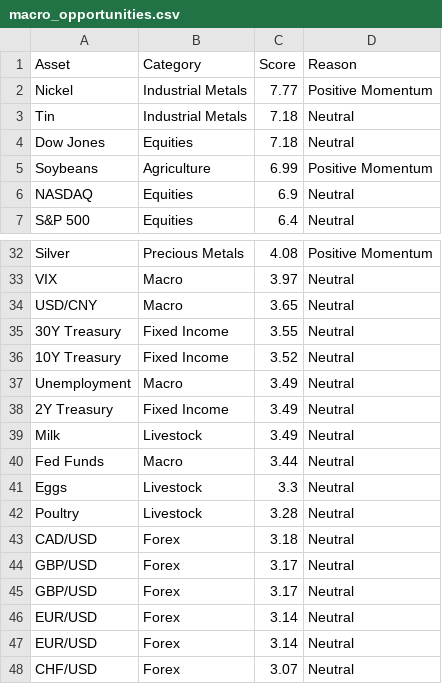
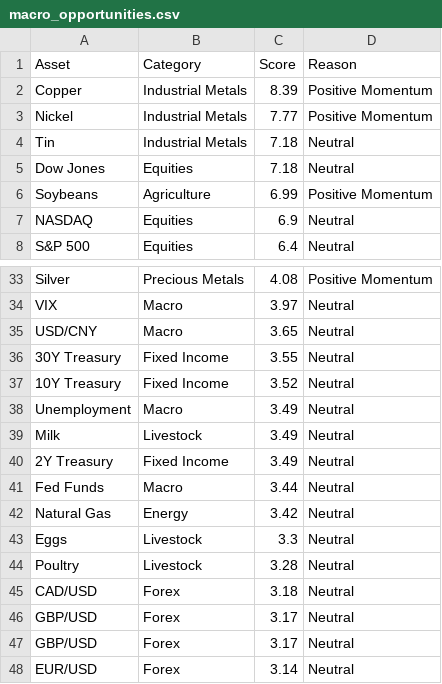
Before and after one commit to Rajatpatyal/Fred_Commodity_Yield, a CSV file: output/macro_opportunities.csv, drawn as a sheet; only a part is shown, gaps mark what is left out; the shorter side is filled out with more unchanged rows.

```diff
--- a/output/macro_opportunities.csv
+++ b/output/macro_opportunities.csv
@@ -1,2 +1,3 @@
 Asset,Category,Score,Reason
+Copper,Industrial Metals,8.39,Positive Momentum
 Nickel,Industrial Metals,7.77,Positive Momentum
@@ -37,5 +38,6 @@ USD/CNY,Macro,3.65,Neutral
 Unemployment,Macro,3.49,Neutral
+Milk,Livestock,3.49,Neutral
 2Y Treasury,Fixed Income,3.49,Neutral
-Milk,Livestock,3.49,Neutral
 Fed Funds,Macro,3.44,Neutral
+Natural Gas,Energy,3.42,Neutral
 Eggs,Livestock,3.3,Neutral
```
Also changed, not shown: output/macro_snapshot.csv, output/macro_spreads.csv, 7 other files.
